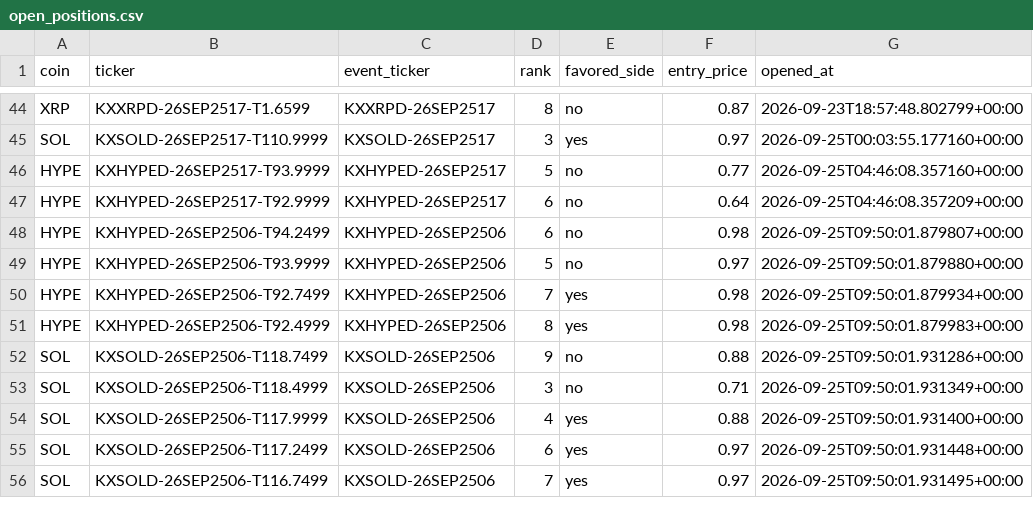
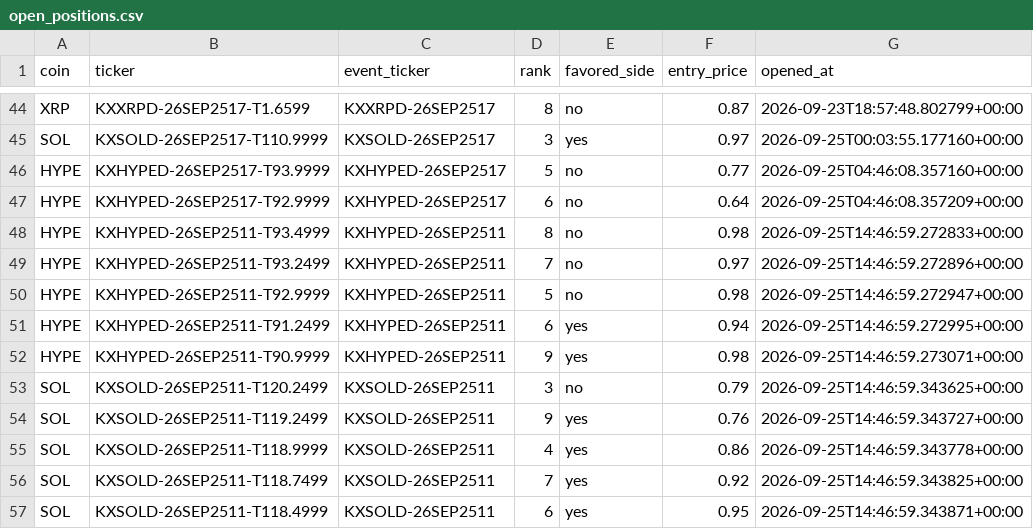
Before and after one commit to Prinxe-crypto/multicoin-midrank-bot, a CSV file: open_positions.csv, drawn as a sheet; only a part is shown, gaps mark what is left out; the diff covers the shown part only.

```diff
--- a/open_positions.csv
+++ b/open_positions.csv
@@ -47,10 +47,11 @@ HYPE,KXHYPED-26SEP2517-T93.9999,KXHYPED-26SEP2517,5,no,0.77,2026-09-25T04:46:08.
 HYPE,KXHYPED-26SEP2517-T92.9999,KXHYPED-26SEP2517,6,no,0.64,2026-09-25T04:46:08.357209+00:00
-HYPE,KXHYPED-26SEP2506-T94.2499,KXHYPED-26SEP2506,6,no,0.98,2026-09-25T09:50:01.879807+00:00
-HYPE,KXHYPED-26SEP2506-T93.9999,KXHYPED-26SEP2506,5,no,0.97,2026-09-25T09:50:01.879880+00:00
-HYPE,KXHYPED-26SEP2506-T92.7499,KXHYPED-26SEP2506,7,yes,0.98,2026-09-25T09:50:01.879934+00:00
-HYPE,KXHYPED-26SEP2506-T92.4999,KXHYPED-26SEP2506,8,yes,0.98,2026-09-25T09:50:01.879983+00:00
-SOL,KXSOLD-26SEP2506-T118.7499,KXSOLD-26SEP2506,9,no,0.88,2026-09-25T09:50:01.931286+00:00
-SOL,KXSOLD-26SEP2506-T118.4999,KXSOLD-26SEP2506,3,no,0.71,2026-09-25T09:50:01.931349+00:00
-SOL,KXSOLD-26SEP2506-T117.9999,KXSOLD-26SEP2506,4,yes,0.88,2026-09-25T09:50:01.931400+00:00
-SOL,KXSOLD-26SEP2506-T117.2499,KXSOLD-26SEP2506,6,yes,0.97,2026-09-25T09:50:01.931448+00:00
-SOL,KXSOLD-26SEP2506-T116.7499,KXSOLD-26SEP2506,7,yes,0.97,2026-09-25T09:50:01.931495+00:00
+HYPE,KXHYPED-26SEP2511-T93.4999,KXHYPED-26SEP2511,8,no,0.98,2026-09-25T14:46:59.272833+00:00
+HYPE,KXHYPED-26SEP2511-T93.2499,KXHYPED-26SEP2511,7,no,0.97,2026-09-25T14:46:59.272896+00:00
+HYPE,KXHYPED-26SEP2511-T92.9999,KXHYPED-26SEP2511,5,no,0.98,2026-09-25T14:46:59.272947+00:00
+HYPE,KXHYPED-26SEP2511-T91.2499,KXHYPED-26SEP2511,6,yes,0.94,2026-09-25T14:46:59.272995+00:00
+HYPE,KXHYPED-26SEP2511-T90.9999,KXHYPED-26SEP2511,9,yes,0.98,2026-09-25T14:46:59.273071+00:00
+SOL,KXSOLD-26SEP2511-T120.2499,KXSOLD-26SEP2511,3,no,0.79,2026-09-25T14:46:59.343625+00:00
+SOL,KXSOLD-26SEP2511-T119.2499,KXSOLD-26SEP2511,9,yes,0.76,2026-09-25T14:46:59.343727+00:00
+SOL,KXSOLD-26SEP2511-T118.9999,KXSOLD-26SEP2511,4,yes,0.86,2026-09-25T14:46:59.343778+00:00
+SOL,KXSOLD-26SEP2511-T118.7499,KXSOLD-26SEP2511,7,yes,0.92,2026-09-25T14:46:59.343825+00:00
+SOL,KXSOLD-26SEP2511-T118.4999,KXSOLD-26SEP2511,6,yes,0.95,2026-09-25T14:46:59.343871+00:00
```
Also changed, not shown: 9 added rows, 1 removed row and 4 edited cells elsewhere in this file, closed_positions.csv.
